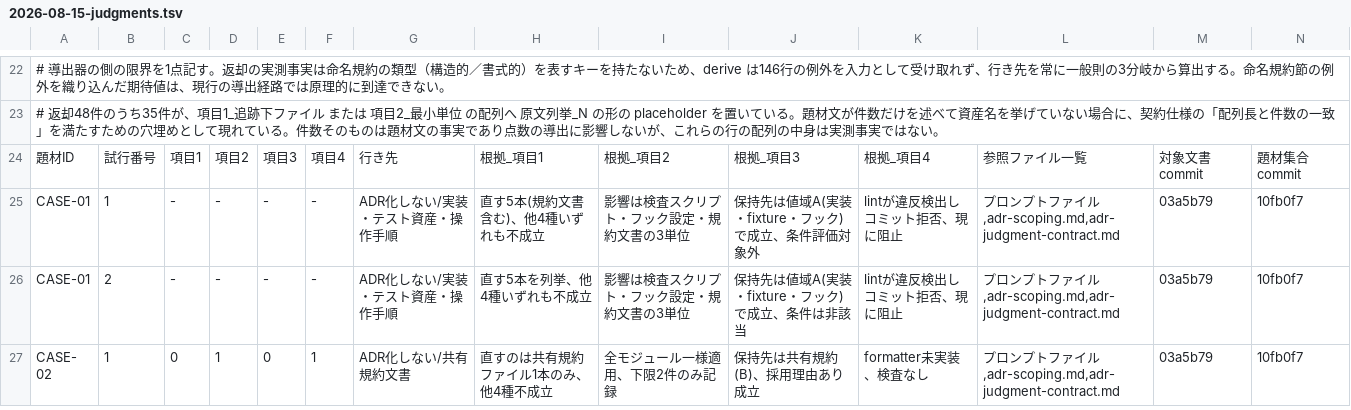
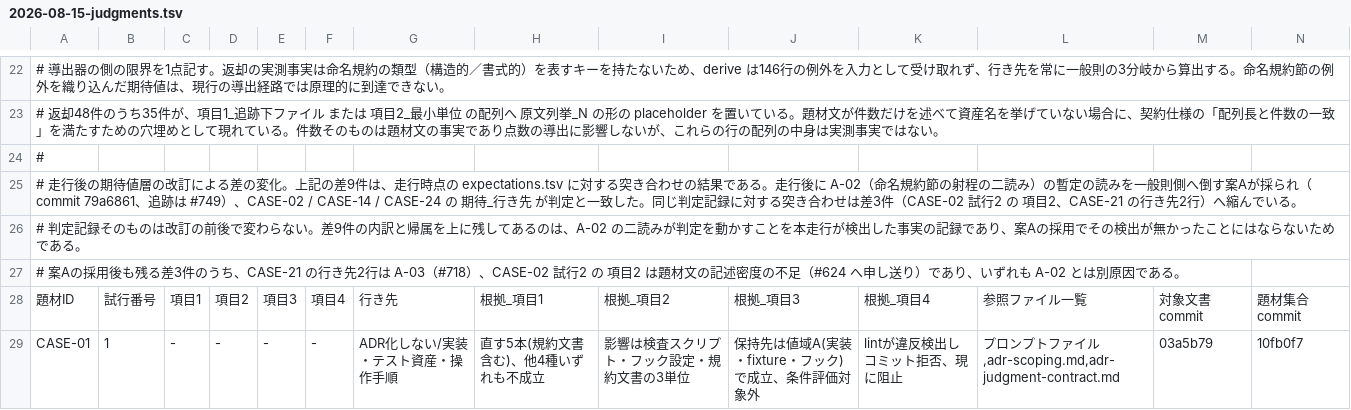
Before and after one commit to kuchita-el/claude-shared-skills, a TSV file: docs/development/adr-scoping-cases/runs/2026-08-15-judgments.tsv, drawn as a sheet; only a part is shown, gaps mark what is left out; the shorter side is filled out with more unchanged rows.

```diff
--- a/docs/development/adr-scoping-cases/runs/2026-08-15-judgments.tsv
+++ b/docs/development/adr-scoping-cases/runs/2026-08-15-judgments.tsv
@@ -23,2 +23,6 @@
 # 返却48件のうち35件が、項目1_追跡下ファイル または 項目2_最小単位 の配列へ 原文列挙_N の形の placeholder を置いている。題材文が件数だけを述べて資産名を挙げていない場合に、契約仕様の「配列長と件数の一致」を満たすための穴埋めとして現れている。件数そのものは題材文の事実であり点数の導出に影響しないが、これらの行の配列の中身は実測事実ではない。
+#
+# 走行後の期待値層の改訂による差の変化。上記の差9件は、走行時点の expectations.tsv に対する突き合わせの結果である。走行後に A-02（命名規約節の射程の二読み）の暫定の読みを一般則側へ倒す案Aが採られ（commit 79a6861、追跡は #749）、CASE-02 / CASE-14 / CASE-24 の 期待_行き先 が判定と一致した。同じ判定記録に対する突き合わせは差3件（CASE-02 試行2 の 項目2、CASE-21 の行き先2行）へ縮んでいる。
+# 判定記録そのものは改訂の前後で変わらない。差9件の内訳と帰属を上に残してあるのは、A-02 の二読みが判定を動かすことを本走行が検出した事実の記録であり、案Aの採用でその検出が無かったことにはならないためである。
+# 案Aの採用後も残る差3件のうち、CASE-21 の行き先2行は A-03（#718）、CASE-02 試行2 の 項目2 は題材文の記述密度の不足（#624 へ申し送り）であり、いずれも A-02 とは別原因である。
 題材ID	試行番号	項目1	項目2	項目3	項目4	行き先	根拠_項目1	根拠_項目2	根拠_項目3	根拠_項目4	参照ファイル一覧	対象文書commit	題材集合commit
```
